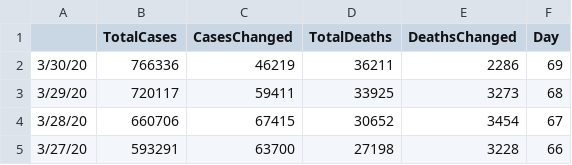
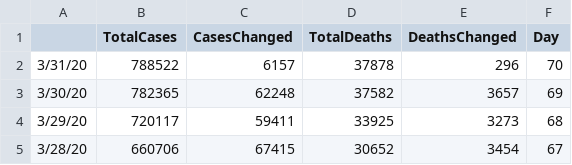
Before and after one commit to apricotsolutions/COVID-19, a CSV file: dataset03/Global_COVID-19_TimelineDaily.csv, drawn as a sheet; only a part is shown; the shorter side is filled out with more unchanged rows.

```diff
--- a/dataset03/Global_COVID-19_TimelineDaily.csv
+++ b/dataset03/Global_COVID-19_TimelineDaily.csv
@@ -1,3 +1,4 @@
 ,TotalCases,CasesChanged,TotalDeaths,DeathsChanged,Day
-3/30/20,766336,46219,36211,2286,69
+3/31/20,788522,6157,37878,296,70
+3/30/20,782365,62248,37582,3657,69
 3/29/20,720117,59411,33925,3273,68
```
Also changed, not shown: dataset03/Global_COVID-19_Timeline.csv, dataset03/India_COVID-19_Timeline.csv, 8 other files.
